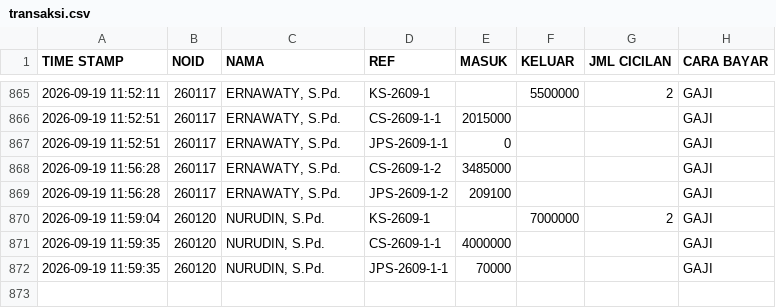
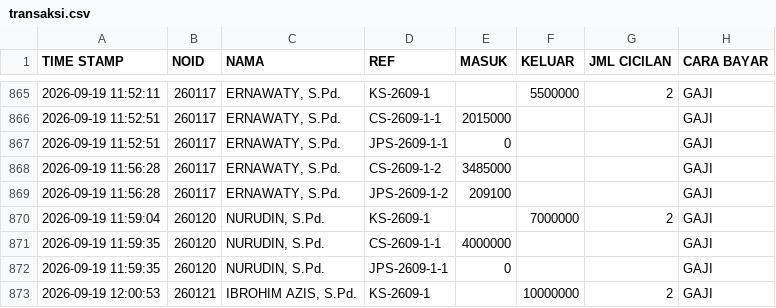
Before and after one commit to nexalone/KGP, a CSV file: data/transaksi.csv, drawn as a sheet; only a part is shown, gaps mark what is left out.

Commit message:
Update transaksi.csv - 2026-09-19T05:00:55.745Z

```diff
--- a/data/transaksi.csv
+++ b/data/transaksi.csv
@@ -871,2 +871,3 @@ TIME STAMP,NOID,NAMA,REF,MASUK,KELUAR,JML CICILAN,CARA BAYAR
 2026-09-19 11:59:35,260120,"NURUDIN, S.Pd.",CS-2609-1-1,4000000,,,GAJI
-2026-09-19 11:59:35,260120,"NURUDIN, S.Pd.",JPS-2609-1-1,70000,,,GAJI
+2026-09-19 11:59:35,260120,"NURUDIN, S.Pd.",JPS-2609-1-1,0,,,GAJI
+2026-09-19 12:00:53,260121,"IBROHIM AZIS, S.Pd.",KS-2609-1,,10000000,2,GAJI
```
